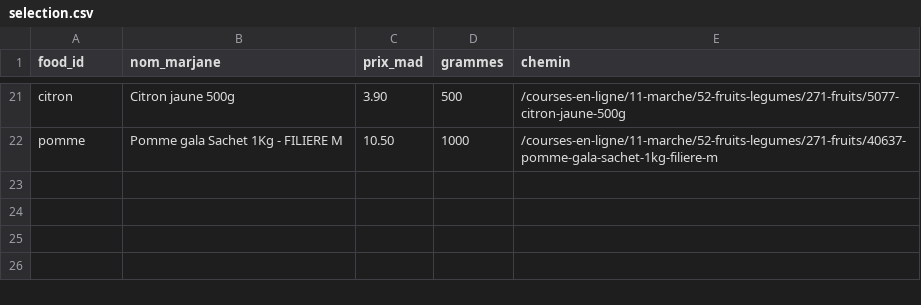
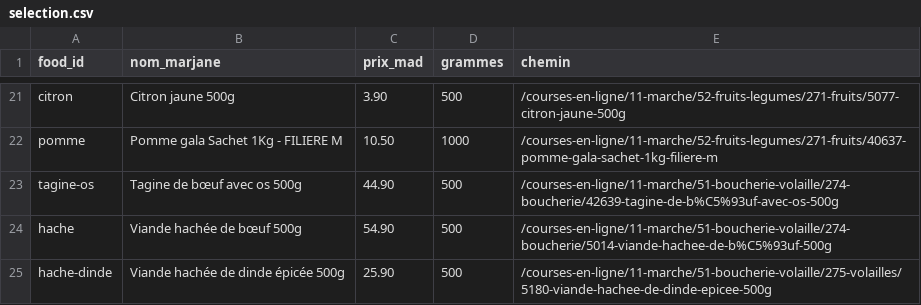
Before and after one commit to AdmGlry/carnivorema, a CSV file: data/marjane/selection.csv, drawn as a sheet; only a part is shown, gaps mark what is left out; the diff names each change by its address in the sheet, - before the commit and + after, or states it on an @@ line.

```diff
--- a/data/marjane/selection.csv
+++ b/data/marjane/selection.csv
+row 23: tagine-os | Tagine de bœuf avec os 500g | 44.90 | 500 | /courses-en-ligne/11-marche/51-boucherie-volaille/274-boucherie/42639-tagine-de-b%C5%93uf-avec-os-500g
+row 24: hache | Viande hachée de bœuf 500g | 54.90 | 500 | /courses-en-ligne/11-marche/51-boucherie-volaille/274-boucherie/5014-viande-hachee-de-b%C5%93uf-500g
+row 25: hache-dinde | Viande hachée de dinde épicée 500g | 25.90 | 500 | /courses-en-ligne/11-marche/51-boucherie-volaille/275-volailles/5180-viande-hachee-de-dinde-epicee-500g
```
